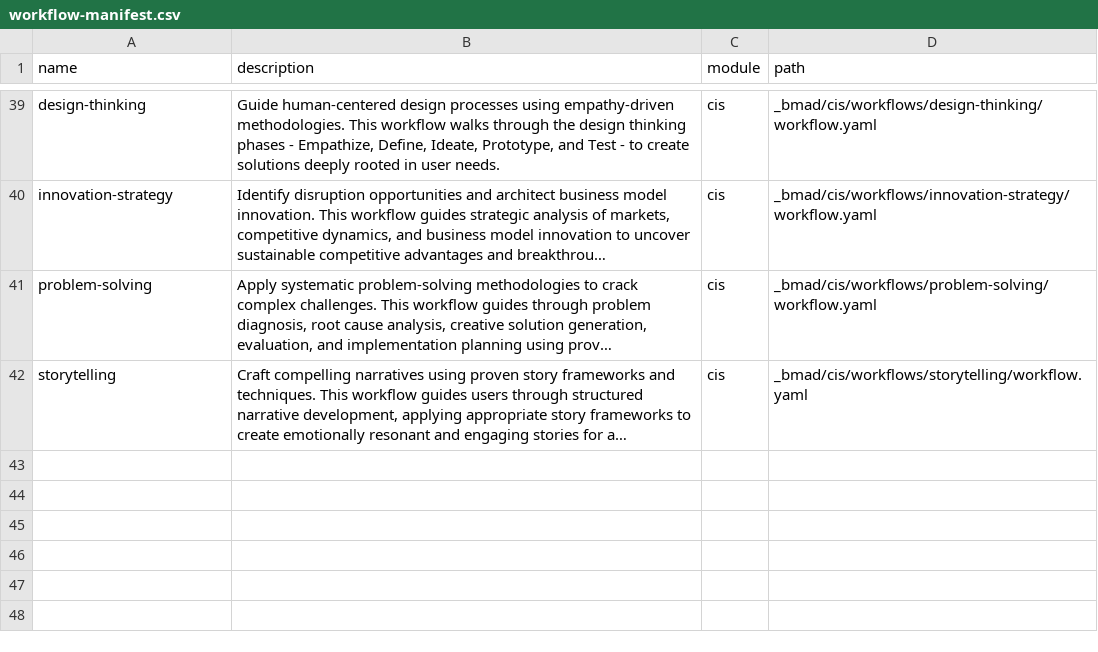
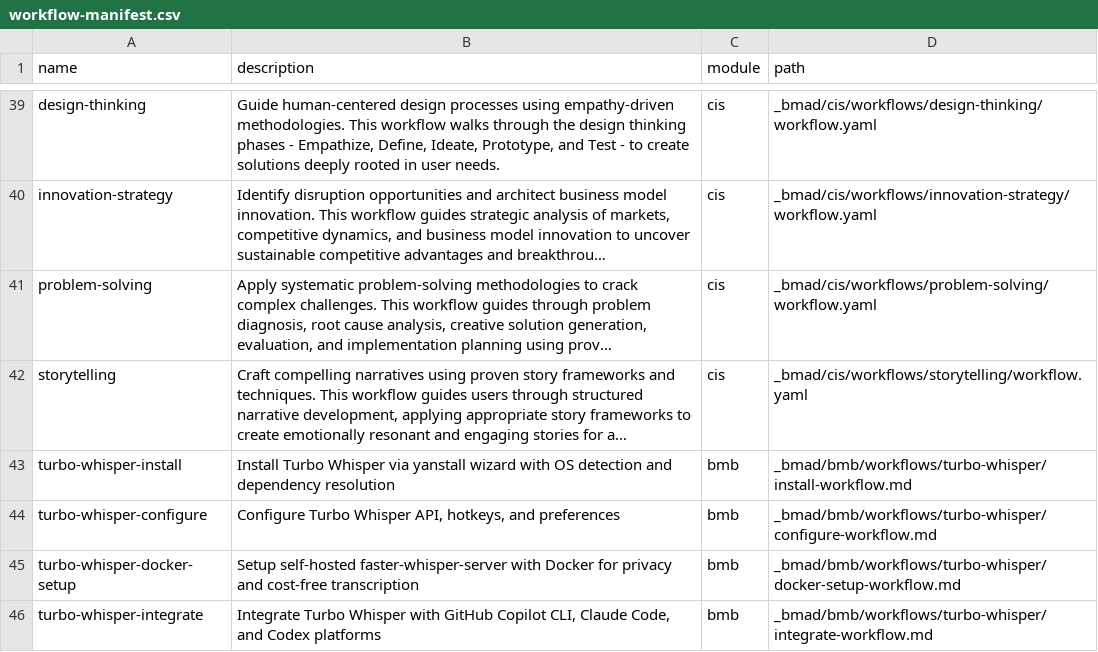
Before and after one commit to Yan-Acadenice/BYAN, a CSV file: _bmad/_config/workflow-manifest.csv, drawn as a sheet; only a part is shown, gaps mark what is left out; long unchanged cells end in …; the diff names each change by its address in the sheet, - before the commit and + after, or states it on an @@ line.

```diff
--- a/_bmad/_config/workflow-manifest.csv
+++ b/_bmad/_config/workflow-manifest.csv
+row 43: turbo-whisper-install | Install Turbo Whisper via yanstall wizard with OS detection and dependency resolution | bmb | _bmad/bmb/workflows/turbo-whisper/install-workflow.md
+row 44: turbo-whisper-configure | Configure Turbo Whisper API, hotkeys, and preferences | bmb | _bmad/bmb/workflows/turbo-whisper/configure-workflow.md
+row 45: turbo-whisper-docker-setup | Setup self-hosted faster-whisper-server with Docker for privacy and cost-free transcription | bmb | _bmad/bmb/workflows/turbo-whisper/docker-setup-workflow.md
+row 46: turbo-whisper-integrate | Integrate Turbo Whisper with GitHub Copilot CLI, Claude Code, and Codex platforms | bmb | _bmad/bmb/workflows/turbo-whisper/integrate-workflow.md
```
Also changed, not shown: _bmad/_config/agent-manifest.csv, 5 other files.
